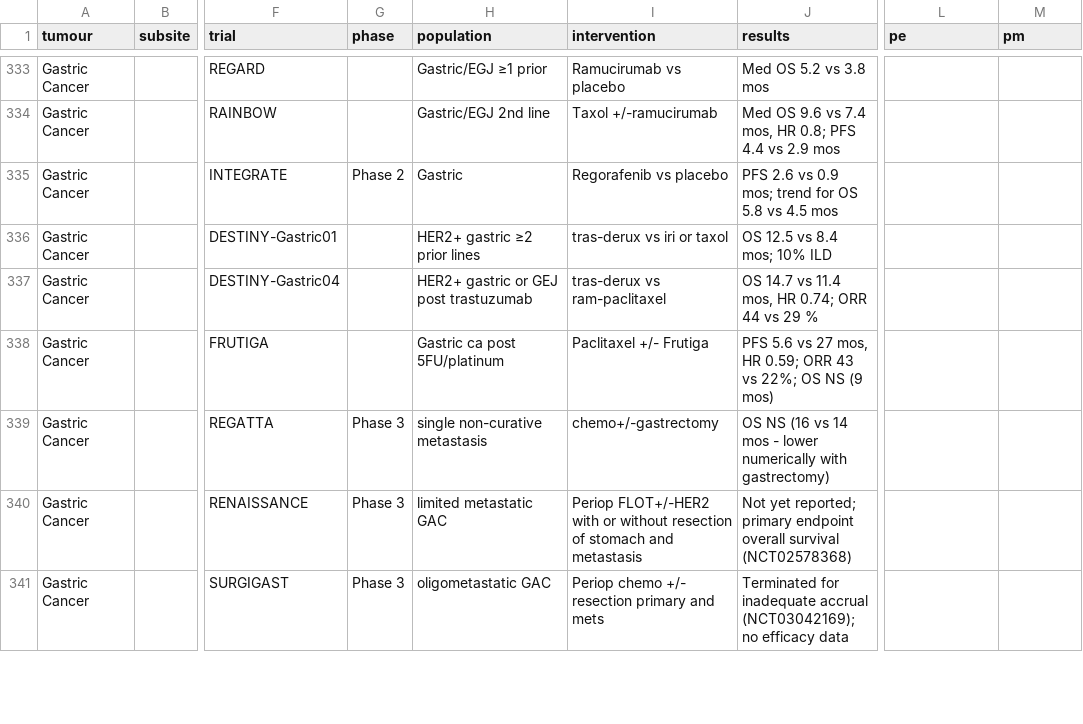
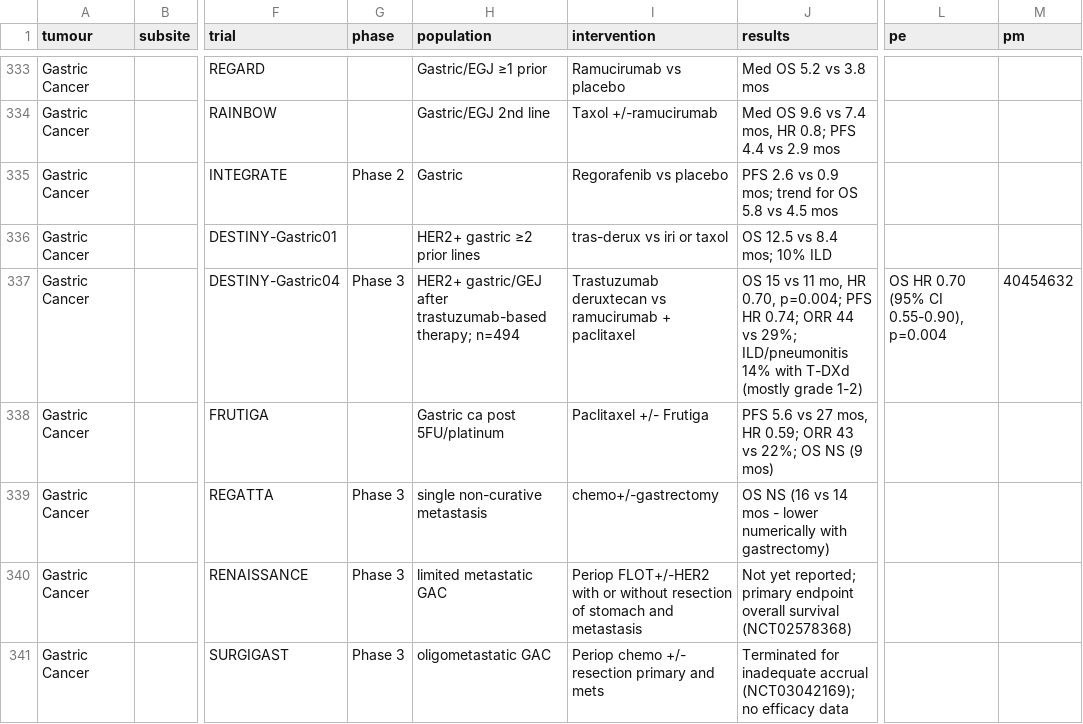
Before and after one commit to david7254672/landmark-trials, a CSV file: data/trials.csv, drawn as a sheet; only a part is shown, gaps mark what is left out; the diff covers the shown part only; the diff names each change by its address in the sheet, - before the commit and + after, or states it on an @@ line.

```diff
--- a/data/trials.csv
+++ b/data/trials.csv
-G337 (phase): (empty)
+G337 (phase): Phase 3
-H337 (population): HER2+ gastric or GEJ post trastuzumab
+H337 (population): HER2+ gastric/GEJ after trastuzumab-based therapy; n=494
-I337 (intervention): tras-derux vs ram-paclitaxel
+I337 (intervention): Trastuzumab deruxtecan vs ramucirumab + paclitaxel
-J337 (results): OS 14.7 vs 11.4 mos, HR 0.74; ORR 44 vs 29 %
+J337 (results): OS 15 vs 11 mo, HR 0.70, p=0.004; PFS HR 0.74; ORR 44 vs 29%; ILD/pneumonitis 14% with T-DXd (mostly grade 1-2)
-L337 (pe): (empty)
+L337 (pe): OS HR 0.70 (95% CI 0.55-0.90), p=0.004
-M337 (pm): (empty)
+M337 (pm): 40454632
```
Also changed, not shown: 2 added rows and 37 edited cells elsewhere in this file, 1 other file.
